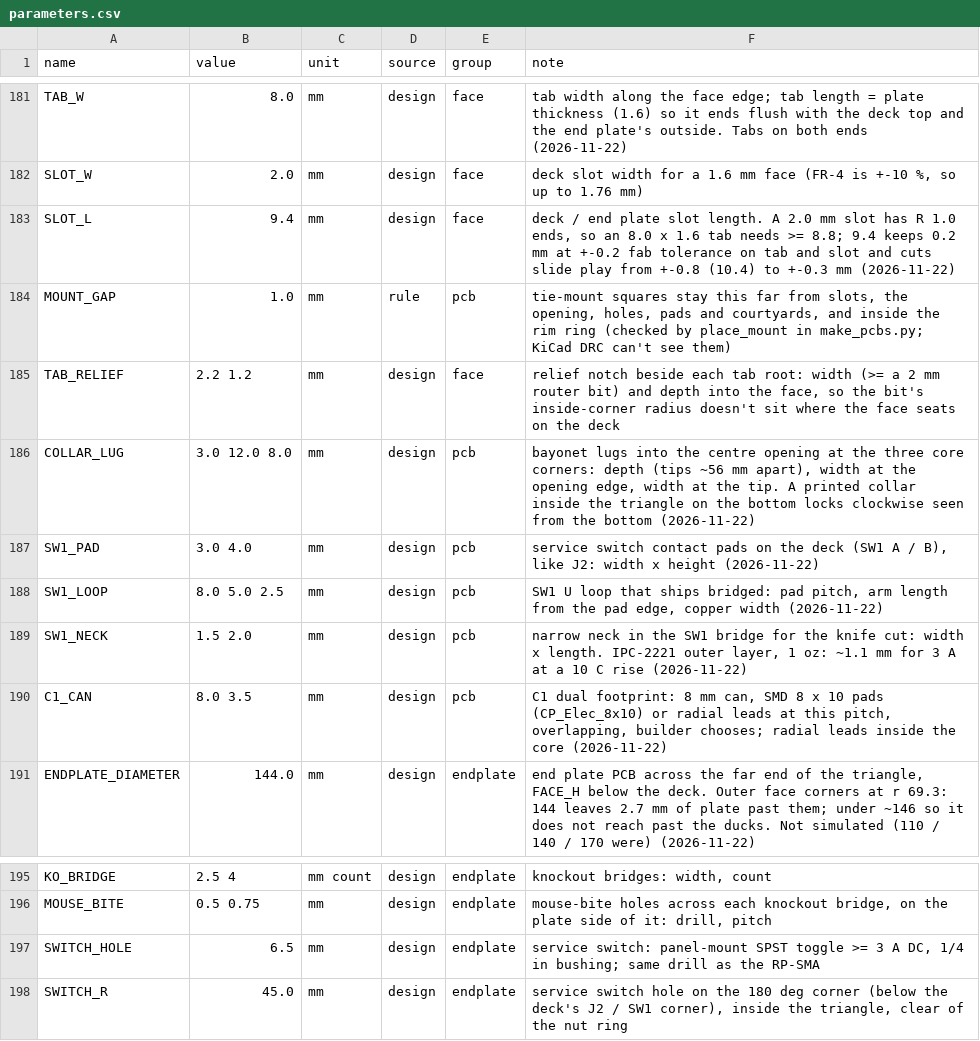
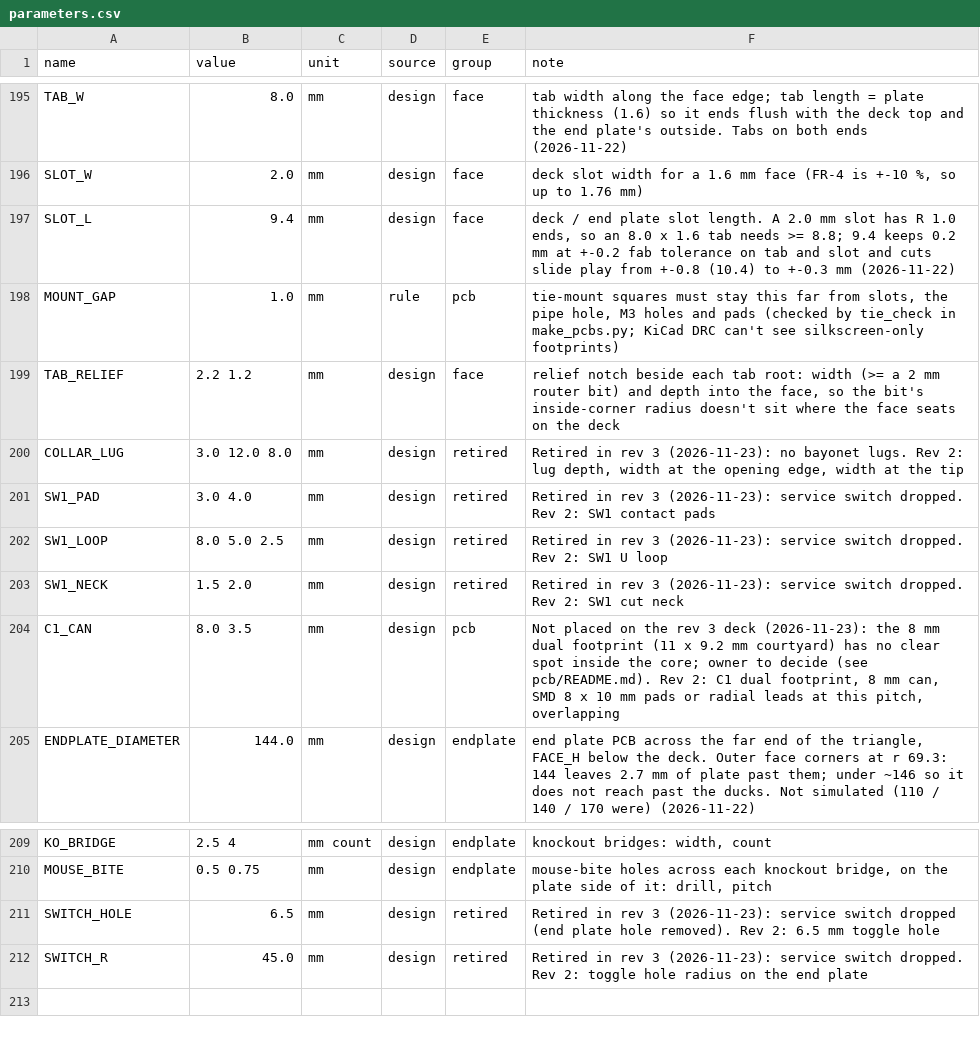
Before and after one commit to 100-Ton-Robot/ble-beacon-tracker, a CSV file: shield_deck/parameters.csv, drawn as a sheet; only a part is shown, gaps mark what is left out; the diff covers the shown part only.

```diff
--- a/shield_deck/parameters.csv
+++ b/shield_deck/parameters.csv
@@ -183,9 +197,9 @@ SLOT_W,2.0,mm,design,face,"deck slot width for a 1.6 mm face (FR-4 is +-10 %, so
 SLOT_L,9.4,mm,design,face,"deck / end plate slot length. A 2.0 mm slot has R 1.0 ends, so an 8.0 x 1.6 tab needs >= 8.8; 9.4 keeps 0.2 mm at +-0.2 fab tolerance on tab and slot and cuts slide play from +-0.8 (10.4) to +-0.3 mm (2026-11-22)"
-MOUNT_GAP,1.0,mm,rule,pcb,"tie-mount squares stay this far from slots, the opening, holes, pads and courtyards, and inside the rim ring (checked by place_mount in make_pcbs.py; KiCad DRC can't see them)"
+MOUNT_GAP,1.0,mm,rule,pcb,"tie-mount squares must stay this far from slots, the pipe hole, M3 holes and pads (checked by tie_check in make_pcbs.py; KiCad DRC can't see silkscreen-only footprints)"
 TAB_RELIEF,2.2 1.2,mm,design,face,"relief notch beside each tab root: width (>= a 2 mm router bit) and depth into the face, so the bit's inside-corner radius doesn't sit where the face seats on the deck"
-COLLAR_LUG,3.0 12.0 8.0,mm,design,pcb,"bayonet lugs into the centre opening at the three core corners: depth (tips ~56 mm apart), width at the opening edge, width at the tip. A printed collar inside the triangle on the bottom locks clockwise seen from the bottom (2026-11-22)"
-SW1_PAD,3.0 4.0,mm,design,pcb,"service switch contact pads on the deck (SW1 A / B), like J2: width x height (2026-11-22)"
-SW1_LOOP,8.0 5.0 2.5,mm,design,pcb,"SW1 U loop that ships bridged: pad pitch, arm length from the pad edge, copper width (2026-11-22)"
-SW1_NECK,1.5 2.0,mm,design,pcb,"narrow neck in the SW1 bridge for the knife cut: width x length. IPC-2221 outer layer, 1 oz: ~1.1 mm for 3 A at a 10 C rise (2026-11-22)"
-C1_CAN,8.0 3.5,mm,design,pcb,"C1 dual footprint: 8 mm can, SMD 8 x 10 pads (CP_Elec_8x10) or radial leads at this pitch, overlapping, builder chooses; radial leads inside the core (2026-11-22)"
+COLLAR_LUG,3.0 12.0 8.0,mm,design,retired,"Retired in rev 3 (2026-11-23): no bayonet lugs. Rev 2: lug depth, width at the opening edge, width at the tip"
+SW1_PAD,3.0 4.0,mm,design,retired,Retired in rev 3 (2026-11-23): service switch dropped. Rev 2: SW1 contact pads
+SW1_LOOP,8.0 5.0 2.5,mm,design,retired,Retired in rev 3 (2026-11-23): service switch dropped. Rev 2: SW1 U loop
+SW1_NECK,1.5 2.0,mm,design,retired,Retired in rev 3 (2026-11-23): service switch dropped. Rev 2: SW1 cut neck
+C1_CAN,8.0 3.5,mm,design,pcb,"Not placed on the rev 3 deck (2026-11-23): the 8 mm dual footprint (11 x 9.2 mm courtyard) has no clear spot inside the core; owner to decide (see pcb/README.md). Rev 2: C1 dual footprint, 8 mm can, SMD 8 x 10 mm pads or radial leads at this pitch, overlapping"
 ENDPLATE_DIAMETER,144.0,mm,design,endplate,"end plate PCB across the far end of the triangle, FACE_H below the deck. Outer face corners at r 69.3: 144 leaves 2.7 mm of plate past them; under ~146 so it does not reach past the ducks. Not simulated (110 / 140 / 170 were) (2026-11-22)"
@@ -196,3 +210,3 @@ KO_BRIDGE,2.5 4,mm count,design,endplate,"knockout bridges: width, count"
 MOUSE_BITE,0.5 0.75,mm,design,endplate,"mouse-bite holes across each knockout bridge, on the plate side of it: drill, pitch"
-SWITCH_HOLE,6.5,mm,design,endplate,"service switch: panel-mount SPST toggle >= 3 A DC, 1/4 in bushing; same drill as the RP-SMA"
-SWITCH_R,45.0,mm,design,endplate,"service switch hole on the 180 deg corner (below the deck's J2 / SW1 corner), inside the triangle, clear of the nut ring"
+SWITCH_HOLE,6.5,mm,design,retired,Retired in rev 3 (2026-11-23): service switch dropped (end plate hole removed). Rev 2: 6.5 mm toggle hole
+SWITCH_R,45.0,mm,design,retired,Retired in rev 3 (2026-11-23): service switch dropped. Rev 2: toggle hole radius on the end plate
```
Also changed, not shown: 14 added rows and 18 edited cells elsewhere in this file, 33 other files.
